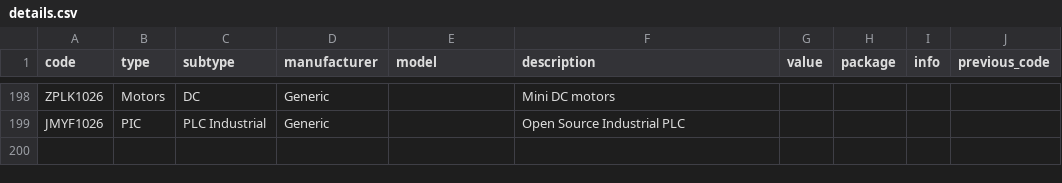
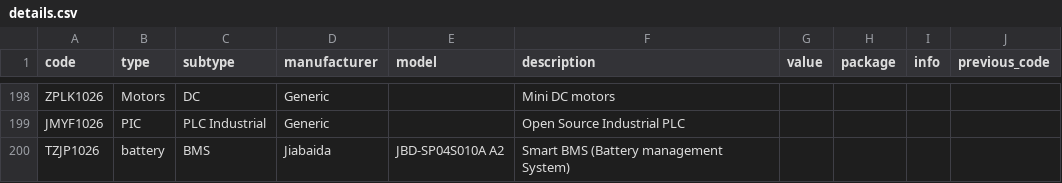
Before and after one commit to DeltaLabo/inventory, a CSV file: data/details.csv, drawn as a sheet; only a part is shown, gaps mark what is left out; the diff names each change by its address in the sheet, - before the commit and + after, or states it on an @@ line.

Commit message:
Save inventory addition f2410e345ed24b37918a41abc52f47ab: TZJP1026

```diff
--- a/data/details.csv
+++ b/data/details.csv
+row 200: TZJP1026 | battery | BMS | Jiabaida | JBD-SP04S010A A2 | Smart BMS (Battery management System)
```
Also changed, not shown: data/locations.csv, 1 other file.
